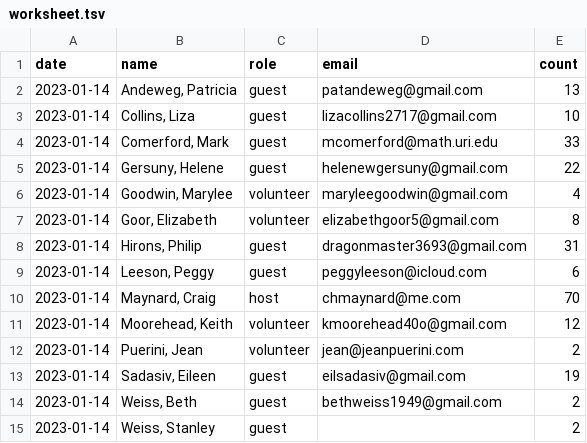
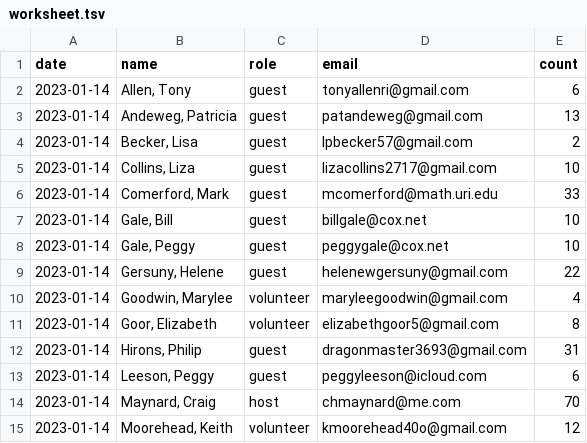
Before and after one commit to chmaynard/Source, a TSV file: _data/worksheet.tsv, drawn as a sheet; only a part is shown; the shorter side is filled out with more unchanged rows.

```diff
--- a/_data/worksheet.tsv
+++ b/_data/worksheet.tsv
@@ -1,5 +1,9 @@
 date	name	role	email	count
+2023-01-14	Allen, Tony	guest	tonyallenri@gmail.com	6
 2023-01-14	Andeweg, Patricia	guest	patandeweg@gmail.com	13
+2023-01-14	Becker, Lisa	guest	lpbecker57@gmail.com	2
 2023-01-14	Collins, Liza	guest	lizacollins2717@gmail.com	10
 2023-01-14	Comerford, Mark	guest	mcomerford@math.uri.edu	33
+2023-01-14	Gale, Bill	guest	billgale@cox.net	10
+2023-01-14	Gale, Peggy	guest	peggygale@cox.net	10
 2023-01-14	Gersuny, Helene	guest	helenewgersuny@gmail.com	22
```
Also changed, not shown: _data/attendance.tsv, _data/reservations.tsv, 5 other files.
